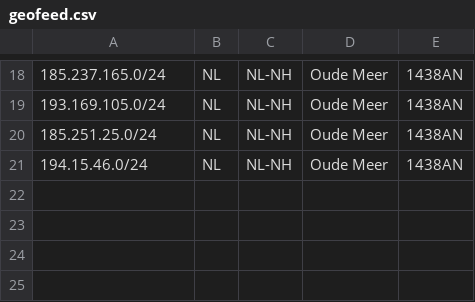
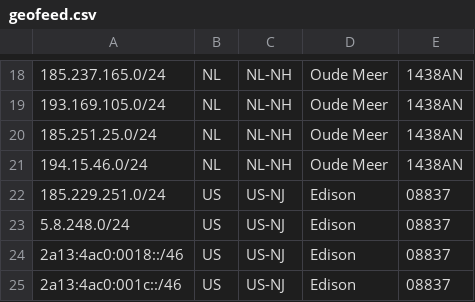
Before and after one commit to fotbo/geofeed, a CSV file: geofeed.csv, drawn as a sheet; only a part is shown, gaps mark what is left out.

Commit message:
add usa subnets

```diff
--- a/geofeed.csv
+++ b/geofeed.csv
@@ -21 +21,5 @@
 194.15.46.0/24,NL,NL-NH,Oude Meer,1438AN
+185.229.251.0/24,US,US-NJ,Edison,08837
+5.8.248.0/24,US,US-NJ,Edison,08837
+2a13:4ac0:0018::/46,US,US-NJ,Edison,08837
+2a13:4ac0:001c::/46,US,US-NJ,Edison,08837
```
